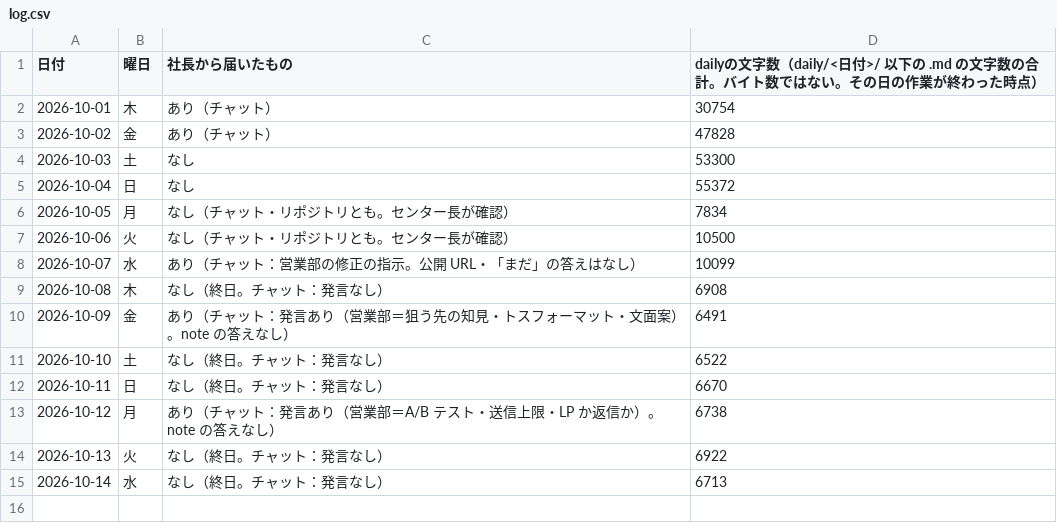
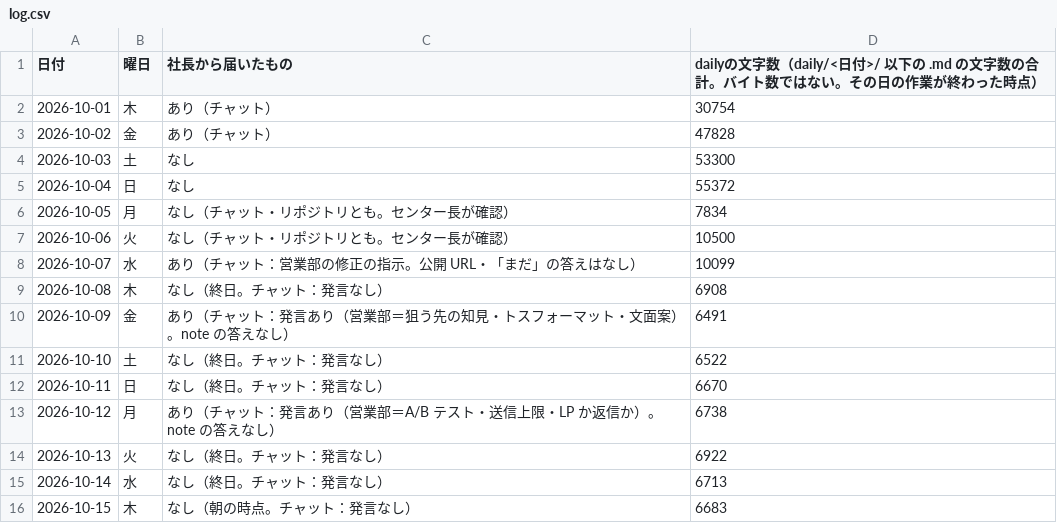
Before and after one commit to dool-user/admin, a CSV file: callcenter/note/daily/log.csv, drawn as a sheet; the diff names each change by its address in the sheet, - before the commit and + after, or states it on an @@ line.

```diff
--- a/callcenter/note/daily/log.csv
+++ b/callcenter/note/daily/log.csv
+row 16: 2026-10-15 | 木 | なし（朝の時点。チャット：発言なし） | 6683
```
Also changed, not shown: 13 other files.
